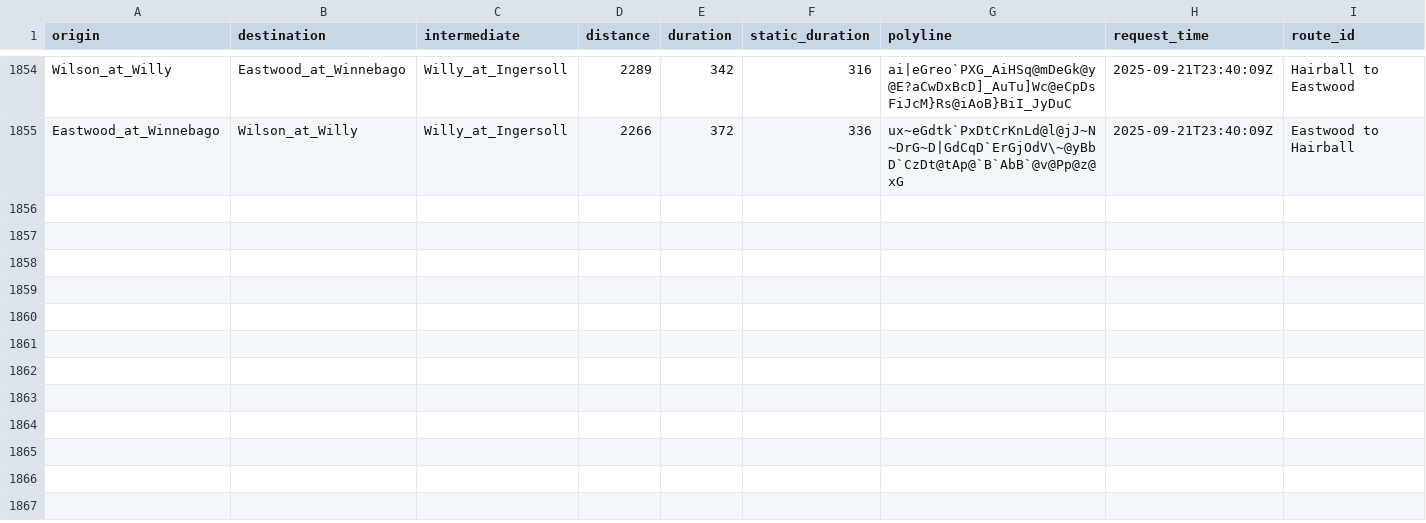
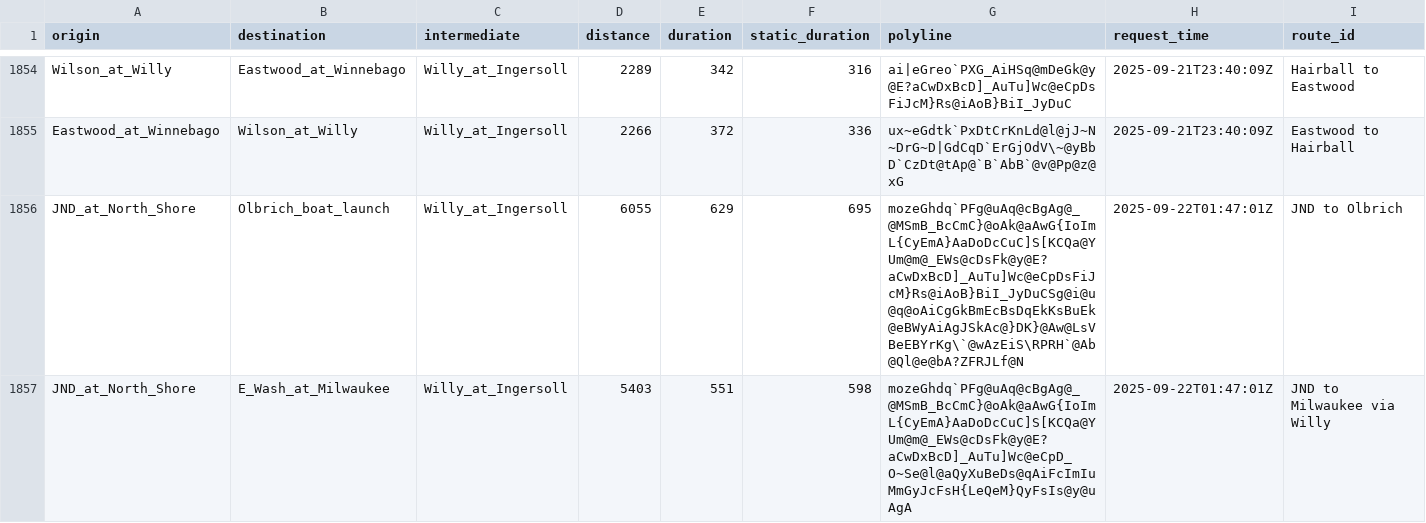
Before and after one commit to vgXhc/willy_street, a CSV file: data/data_clean.csv, drawn as a sheet; only a part is shown, gaps mark what is left out; rows hold the shown columns only; the diff covers the shown part only; the diff names each change by its address in the sheet, - before the commit and + after, or states it on an @@ line.

```diff
--- a/data/data_clean.csv
+++ b/data/data_clean.csv
+row 1856: JND_at_North_Shore | Olbrich_boat_launch | Willy_at_Ingersoll | 6055 | 629 | 695 | mozeGhdq`PFg@uAq@cBgAg@_@MSmB_BcCmC}@oAk@aAwG{IoImL{CyEmA}AaDoDcCuC]S[KCQa@YUm@m@_EWs@cDsFk@y@E?aCwDxBcD]_AuTu]Wc@eCpDsFiJcM}Rs@iAoB}BiI_JyDuCSg@i@u@q@oAiCgGkBmEcBsDqEkKsBuEk@eBWyAiAgJSkAc@}DK}@Aw@LsVBeEBYrKg\`@wAzEiS\RPRH`@Ab@Ql@e@bA?ZFRJLf@N | 2025-09-22T01:47:01Z | JND to Olbrich
+row 1857: JND_at_North_Shore | E_Wash_at_Milwaukee | Willy_at_Ingersoll | 5403 | 551 | 598 | mozeGhdq`PFg@uAq@cBgAg@_@MSmB_BcCmC}@oAk@aAwG{IoImL{CyEmA}AaDoDcCuC]S[KCQa@YUm@m@_EWs@cDsFk@y@E?aCwDxBcD]_AuTu]Wc@eCpD_O~Se@l@aQyXuBeDs@qAiFcImIuMmGyJcFsH{LeQeM}QyFsIs@y@uAgA | 2025-09-22T01:47:01Z | JND to Milwaukee via Willy
```
Also changed, not shown: 6 added rows elsewhere in this file, data/data_raw.csv, 1 other file.
